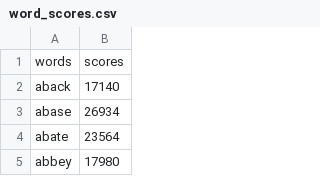
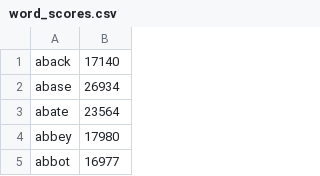
Before and after one commit to Mazbrew/wordle-solver, a CSV file: files/word_scores.csv, drawn as a sheet; only a part is shown; the shorter side is filled out with more unchanged rows.

Commit message:
added excel reader, attempting to create solver

```diff
--- a/files/word_scores.csv
+++ b/files/word_scores.csv
@@ -1,2 +1 @@
-words,scores
 aback,17140
```
Also changed, not shown: 1 other file.
